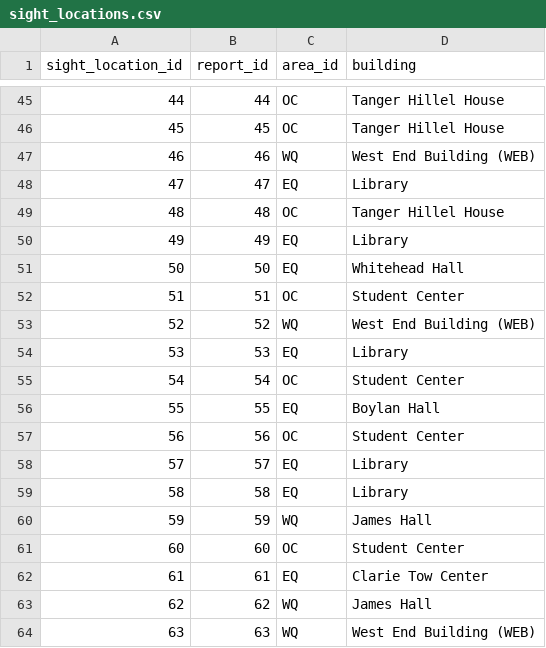
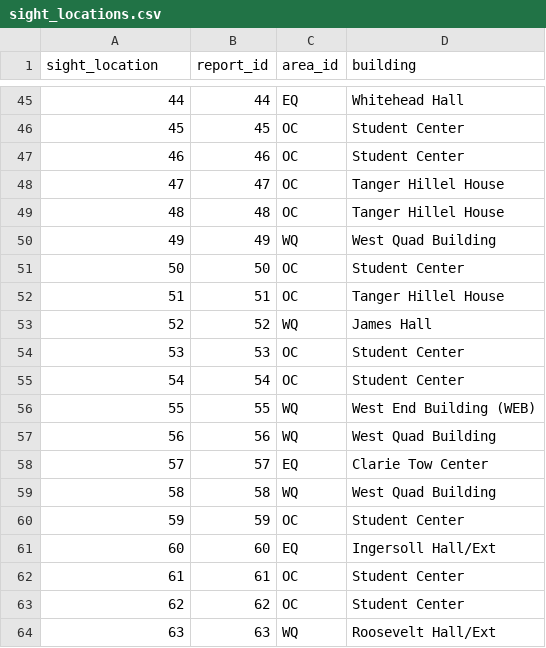
Before and after one commit to CesarIgnacio/Squirrel-Sighting-Lab4, a CSV file: sight_locations.csv, drawn as a sheet; only a part is shown, gaps mark what is left out; the diff covers the shown part only.

```diff
--- a/sight_locations.csv
+++ b/sight_locations.csv
@@ -1 +1 @@
-sight_location_id,report_id,area_id,building
+sight_location,report_id,area_id,building
@@ -45,20 +45,20 @@ sight_location_id,report_id,area_id,building
-44,44,"OC","Tanger Hillel House"
-45,45,"OC","Tanger Hillel House"
-46,46,"WQ","West End Building (WEB)"
-47,47,"EQ","Library"
+44,44,"EQ","Whitehead Hall"
+45,45,"OC","Student Center"
+46,46,"OC","Student Center"
+47,47,"OC","Tanger Hillel House"
 48,48,"OC","Tanger Hillel House"
-49,49,"EQ","Library"
-50,50,"EQ","Whitehead Hall"
-51,51,"OC","Student Center"
-52,52,"WQ","West End Building (WEB)"
-53,53,"EQ","Library"
+49,49,"WQ","West Quad Building"
+50,50,"OC","Student Center"
+51,51,"OC","Tanger Hillel House"
+52,52,"WQ","James Hall"
+53,53,"OC","Student Center"
 54,54,"OC","Student Center"
-55,55,"EQ","Boylan Hall"
-56,56,"OC","Student Center"
-57,57,"EQ","Library"
-58,58,"EQ","Library"
-59,59,"WQ","James Hall"
-60,60,"OC","Student Center"
-61,61,"EQ","Clarie Tow Center"
-62,62,"WQ","James Hall"
-63,63,"WQ","West End Building (WEB)"
+55,55,"WQ","West End Building (WEB)"
+56,56,"WQ","West Quad Building"
+57,57,"EQ","Clarie Tow Center"
+58,58,"WQ","West Quad Building"
+59,59,"OC","Student Center"
+60,60,"EQ","Ingersoll Hall/Ext"
+61,61,"OC","Student Center"
+62,62,"OC","Student Center"
+63,63,"WQ","Roosevelt Hall/Ext"
```
Also changed, not shown: 128 edited cells elsewhere in this file, sight_report.csv, squirrel_desc.csv.
